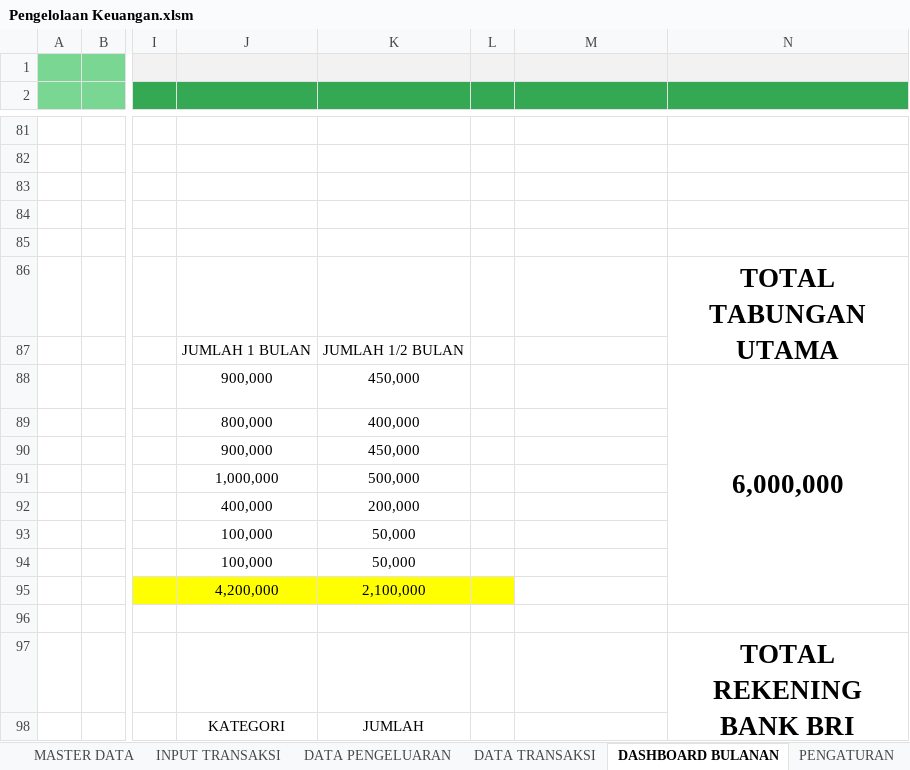
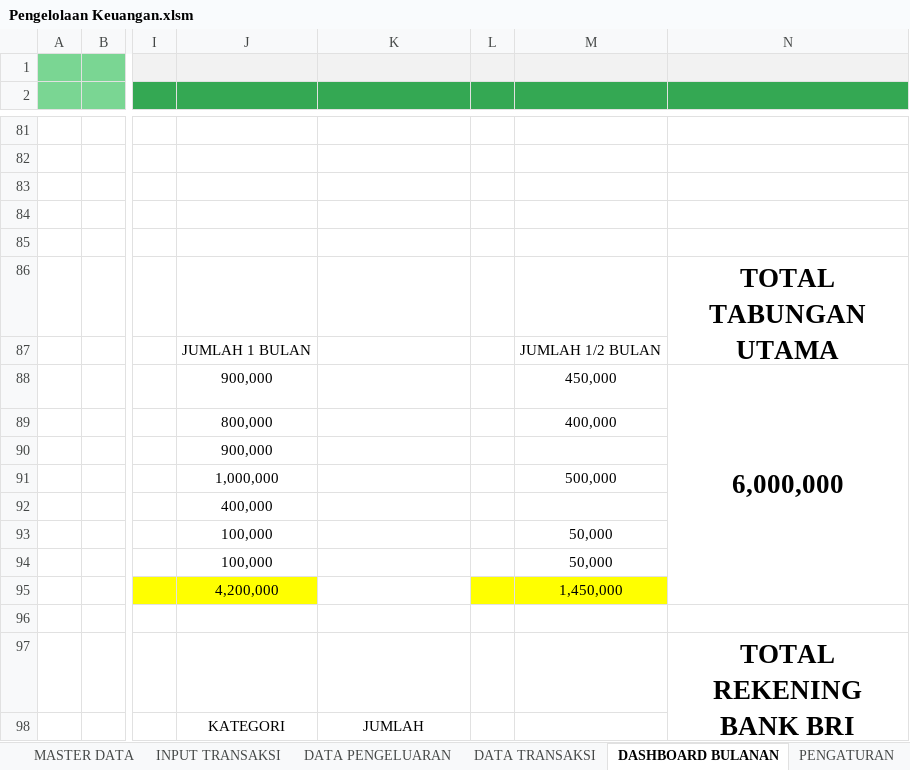
Before and after one commit to rudininh/pengeluaran, an Excel workbook: Pengeluaran/Pengelolaan Keuangan.xlsm, sheet DASHBOARD BULANAN, drawn as a sheet; only a part is shown, gaps mark what is left out; values as stored, in another font and other column widths than the file's, no borders; charts and pictures and conditional formats not drawn; the diff names each change by its address in the sheet, - before the commit and + after, or states it on an @@ line.

Commit message:
ubah

```diff
--- a/Pengeluaran/Pengelolaan Keuangan.xlsm (sheet DASHBOARD BULANAN)
+++ b/Pengeluaran/Pengelolaan Keuangan.xlsm (sheet DASHBOARD BULANAN)
-K87: JUMLAH 1/2 BULAN
+K87: (empty)
-M87: (empty)
+M87: JUMLAH 1/2 BULAN
-K88: 450,000
+K88: (empty)
-M88: (empty)
+M88: 450,000
-K89: 400,000
+K89: (empty)
-M89: (empty)
+M89: 400,000
-K90: 450,000
+K90: (empty)
-K91: 500,000
+K91: (empty)
-M91: (empty)
+M91: 500,000
-K92: 200,000
+K92: (empty)
-K93:K94: 50,000
+K93:K94: (empty)
-M93:M94: (empty)
+M93:M94: 50,000
-K95: 2,100,000
+K95: (empty)
-K95 fill: #FFFF00
+K95 fill: none
-M95: (empty)
+M95: 1,450,000
-M95 fill: none
+M95 fill: #FFFF00
```
Also changed, not shown: sheet INPUT TRANSAKSI, sheet PENGATURAN, charts or pictures.
